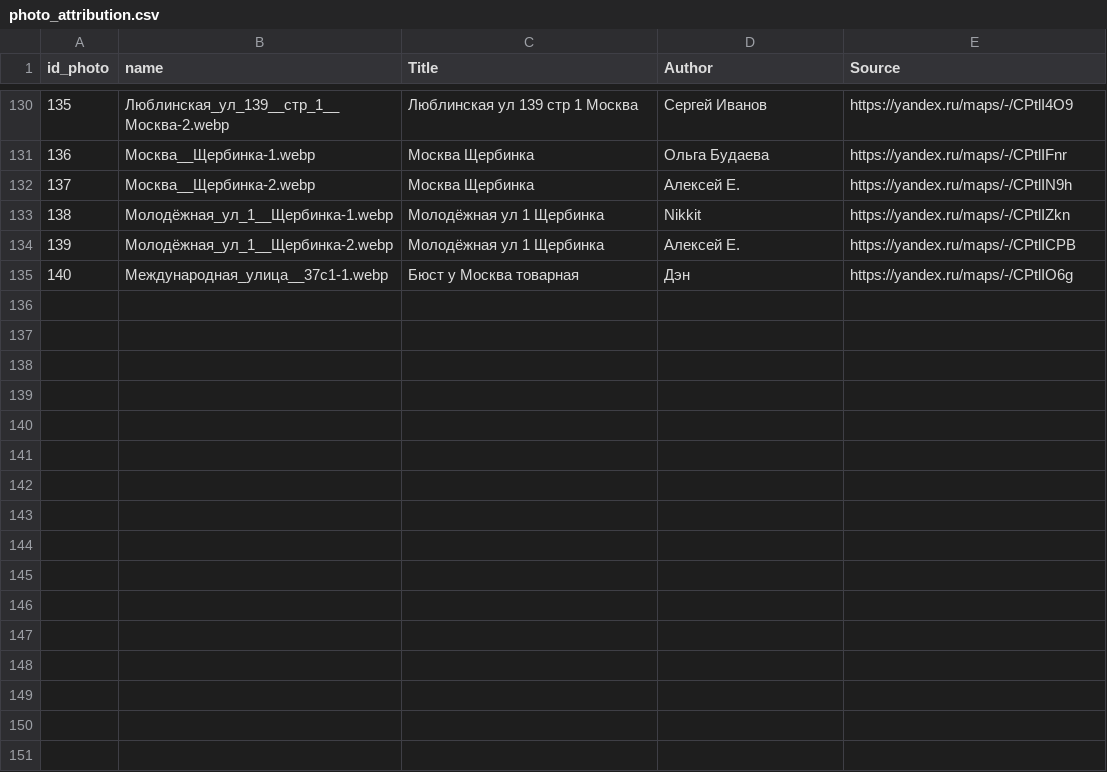
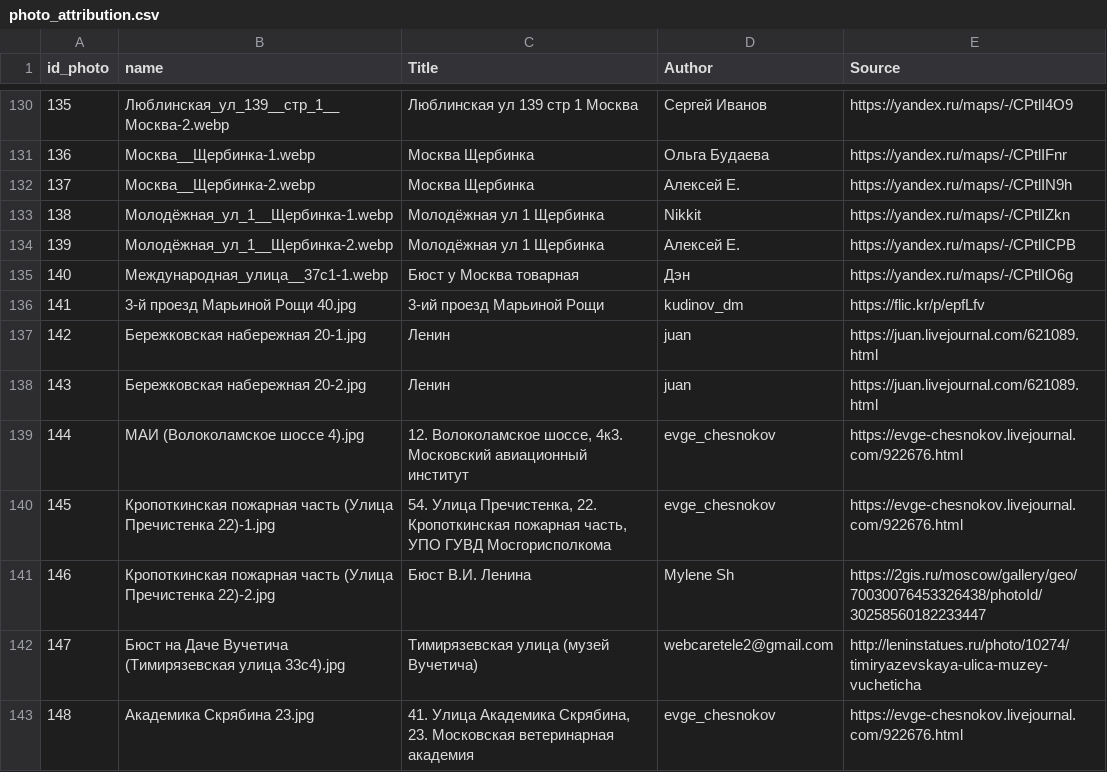
Before and after one commit to spzw06/Lenin_in_moscow, a CSV file: data/images/photo_attribution.csv, drawn as a sheet; only a part is shown, gaps mark what is left out.

Commit message:
data updated

```diff
--- a/data/images/photo_attribution.csv
+++ b/data/images/photo_attribution.csv
@@ -135 +135,9 @@ id_photo;name;Title ;Author ;Source
 140;Международная_улица__37с1-1.webp;Бюст у Москва товарная;Дэн;https://yandex.ru/maps/-/CPtlIO6g
+141;3-й проезд Марьиной Рощи 40.jpg;3-ий проезд Марьиной Рощи ;kudinov_dm ;https://flic.kr/p/epfLfv
+142;Бережковская набережная 20-1.jpg;Ленин ;juan ;https://juan.livejournal.com/621089.html
+143;Бережковская набережная 20-2.jpg;Ленин ;juan ;https://juan.livejournal.com/621089.html
+144;МАИ (Волоколамское шоссе 4).jpg;12. Волоколамское шоссе, 4к3. Московский авиационный институт ;evge_chesnokov ;https://evge-chesnokov.livejournal.com/922676.html
+145;Кропоткинская пожарная часть (Улица Пречистенка 22)-1.jpg;54. Улица Пречистенка, 22. Кропоткинская пожарная часть, УПО ГУВД Мосгорисполкома;evge_chesnokov ;https://evge-chesnokov.livejournal.com/922676.html
+146;Кропоткинская пожарная часть (Улица Пречистенка 22)-2.jpg;Бюст В.И. Ленина;Mylene Sh ;https://2gis.ru/moscow/gallery/geo/70030076453326438/photoId/30258560182233447
+147;Бюст на Даче Вучетича (Тимирязевская улица 33с4).jpg;Тимирязевская улица (музей Вучетича) ;webcaretele2@gmail.com;http://leninstatues.ru/photo/10274/timiryazevskaya-ulica-muzey-vucheticha
+148;Академика Скрябина 23.jpg;41. Улица Академика Скрябина, 23. Московская ветеринарная академия ;evge_chesnokov ;https://evge-chesnokov.livejournal.com/922676.html
```
Also changed, not shown: 9 other files.
